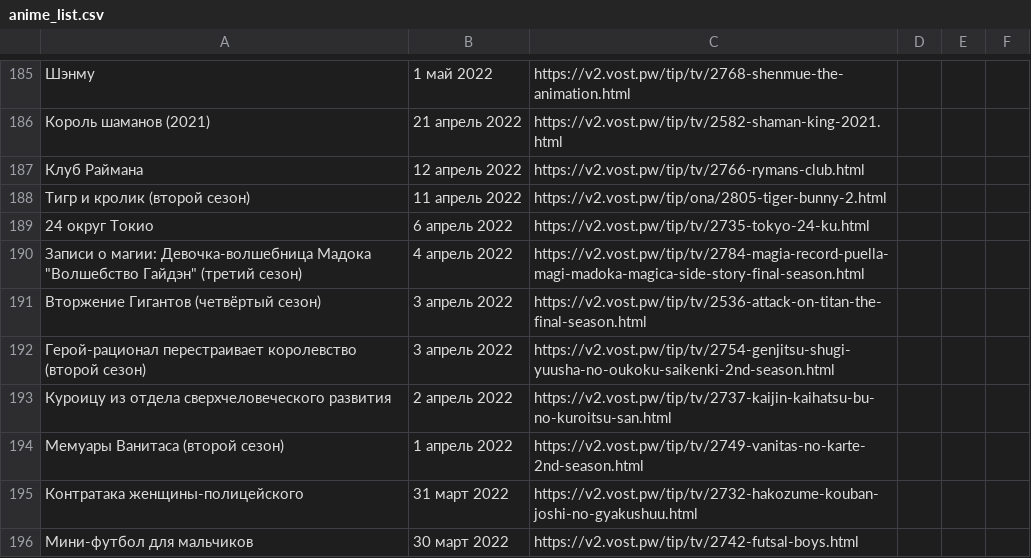
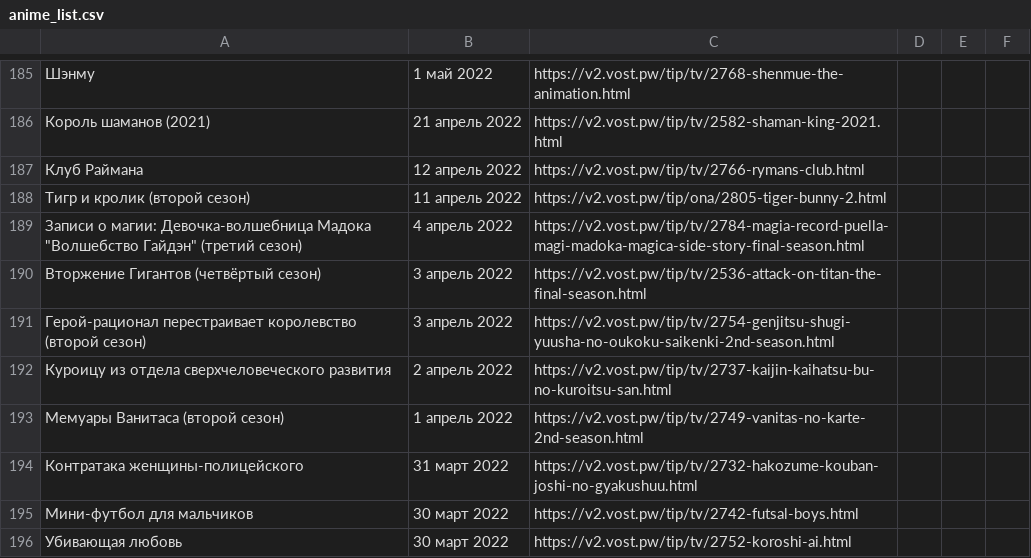
Before and after one commit to om04an/Parser-v2.vost.pw, a CSV file: anime_list.csv, drawn as a sheet; only a part is shown, gaps mark what is left out; the shorter side is filled out with more unchanged rows; the diff names each change by its address in the sheet, - before the commit and + after, or states it on an @@ line.

Commit message:
Update anime_list.csv

```diff
--- a/anime_list.csv
+++ b/anime_list.csv
-row 189: 24 округ Токио | 6 апрель 2022 | https://v2.vost.pw/tip/tv/2735-tokyo-24-ku.html
```
